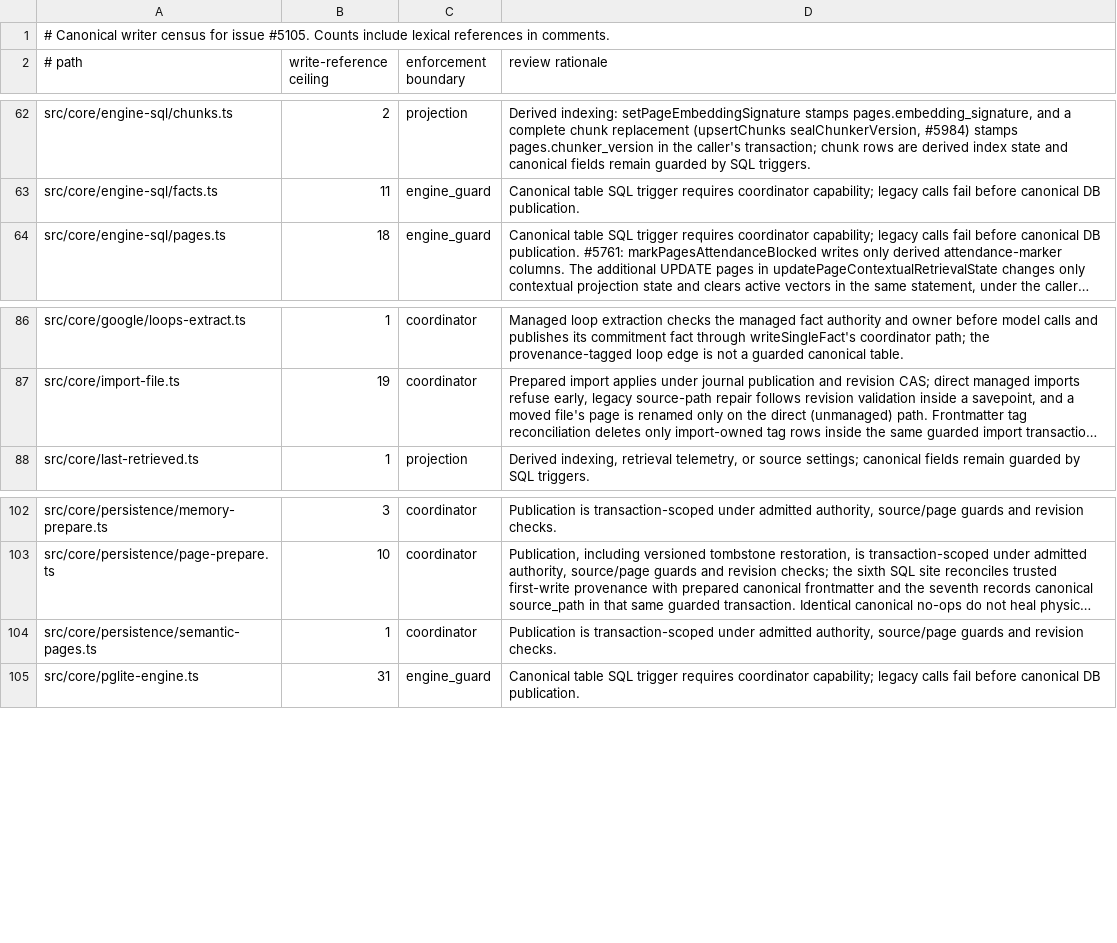
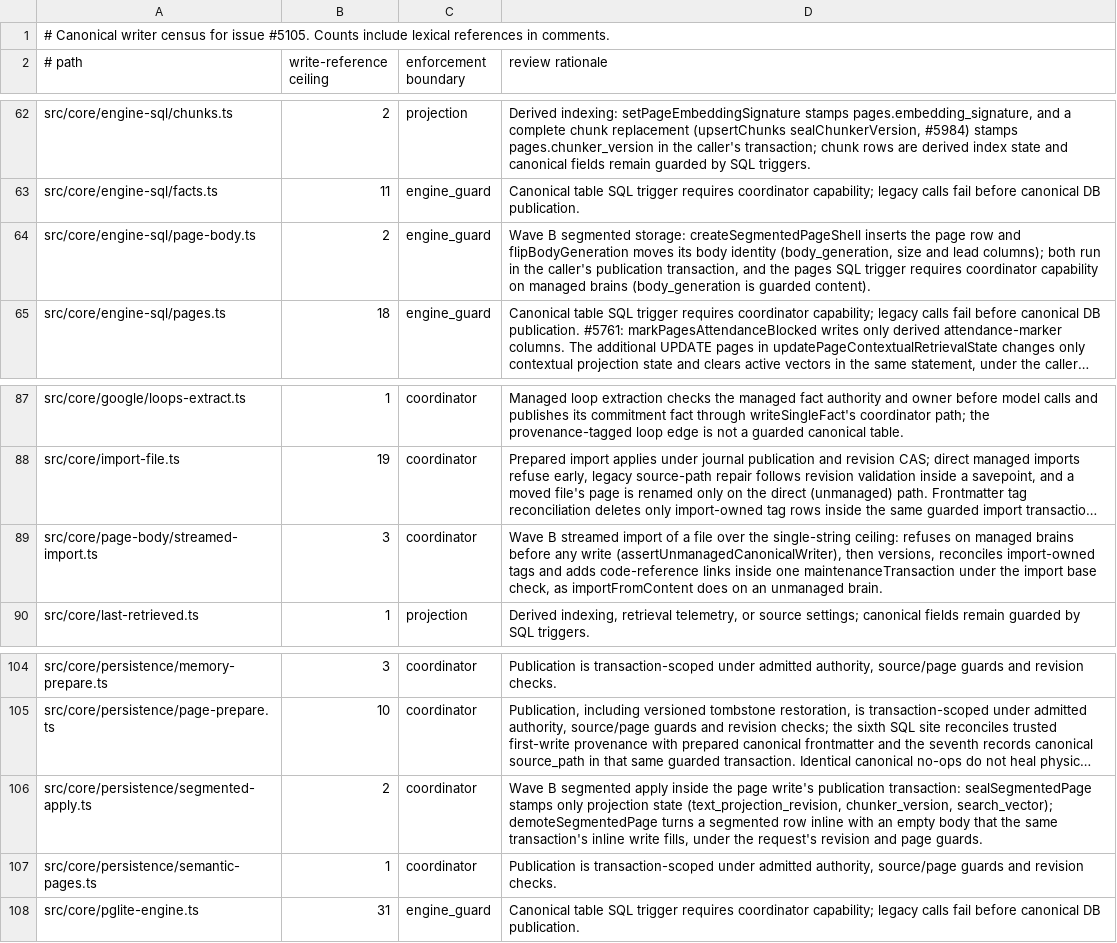
Before and after one commit to ActVox/gbrain, a TSV file: docs/architecture/canonical-writers.tsv, drawn as a sheet; only a part is shown, gaps mark what is left out; long unchanged cells end in …; the diff names each change by its address in the sheet, - before the commit and + after, or states it on an @@ line.

Commit message:
Wave B PR 1: classify the new schema and writers for the repo-wide guards
- managed guard: list the v248 pages columns and the page_segment_texts /
  page_body_manifest columns as gbrain-created (doctor saw them as drift).
- buildVisibilityClause keeps its (pageAlias, sourceAlias, opts) contract: the
  chunk alias moves into opts.chunkAlias; the chunk-visibility ratchet reads it.
- revision trigger keeps its content tuple first so TRUST_CONTENT_COLUMNS
  still parses it; body_moved is an OR after the tuple.
- the generation-bump comment moves into its TS source so no v0.* comment
  reaches the PGLite template.
- engine surface, canonical writer census, e2e backend matrix
  (segment-gc-parity) and the additive import-file export goldens.
- body-scan oracle decodes the head bound in bytes like the scanner; fixed
  five fast-check counterexamples (non-ASCII whitespace filler).

Co-authored-by: capy-ai[bot] <230910855+capy-ai[bot]@users.noreply.github.com>

```diff
--- a/docs/architecture/canonical-writers.tsv
+++ b/docs/architecture/canonical-writers.tsv
+row 64: src/core/engine-sql/page-body.ts | 2 | engine_guard | Wave B segmented storage: createSegmentedPageShell inserts the page row and flipBodyGeneration moves its body identity (body_generation, size and lead columns); both run in the caller's publication transaction, and the pages SQL trigger requires coordinator capability on managed brains (body_generation is guarded content).
+row 89: src/core/page-body/streamed-import.ts | 3 | coordinator | Wave B streamed import of a file over the single-string ceiling: refuses on managed brains before any write (assertUnmanagedCanonicalWriter), then versions, reconciles import-owned tags and adds code-reference links inside one maintenanceTransaction under the import base check, as importFromContent does on an unmanaged brain.
+row 106: src/core/persistence/segmented-apply.ts | 2 | coordinator | Wave B segmented apply inside the page write's publication transaction: sealSegmentedPage stamps only projection state (text_projection_revision, chunker_version, search_vector); demoteSegmentedPage turns a segmented row inline with an empty body that the same transaction's inline write fills, under the request's revision and page guards.
```
Also changed, not shown: 20 other files.
